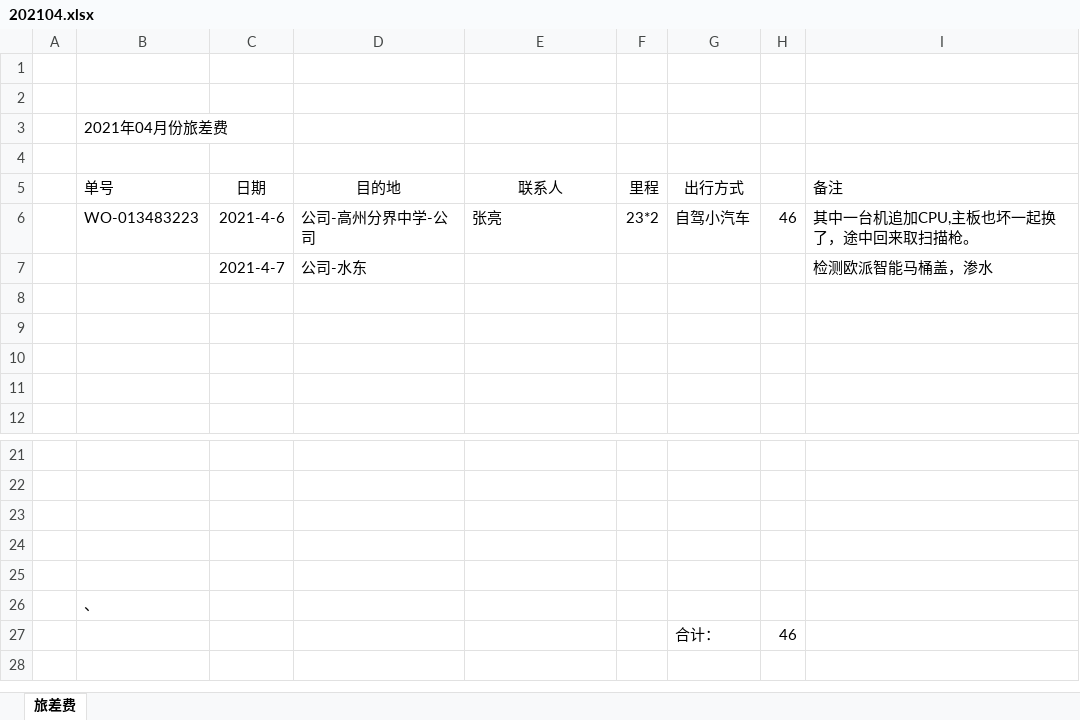
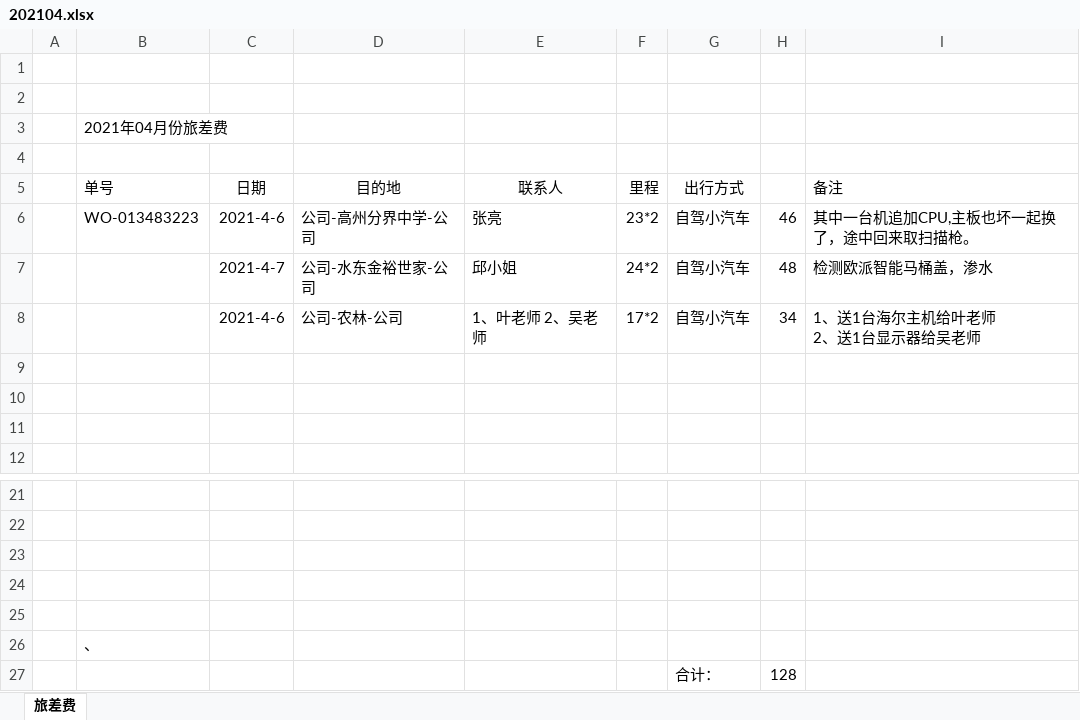
Before and after one commit to ikwen/debianlinux, an Excel workbook: HP/zj/202104.xlsx, sheet 旅差费, drawn as a sheet; only a part is shown, gaps mark what is left out; values as stored, in another font and other column widths than the file's, no borders; removed rows and columns are numbered as before the commit, all else as after; ↵ is a line break in a cell; the diff names each change by its address in the sheet, - before the commit and + after, or states it on an @@ line.

Commit message:
linux

```diff
--- a/HP/zj/202104.xlsx (sheet 旅差费)
+++ b/HP/zj/202104.xlsx (sheet 旅差费)
-row 7:  |  | 2021-4-7 | 公司-水东 |  |  |  |  | 检测欧派智能马桶盖，渗水
-row 7: (empty)
+row 7:  |  | 2021-4-7 | 公司-水东金裕世家-公司 | 邱小姐 | 24*2 | 自驾小汽车 | 48 | 检测欧派智能马桶盖，渗水
+row 8:  |  | 2021-4-6 | 公司-农林-公司 | 1、叶老师 2、吴老师 | 17*2 | 自驾小汽车 | 34 | 1、送1台海尔主机给叶老师 ↵ 2、送1台显示器给吴老师
-H27: 46
+H27: 128
```
